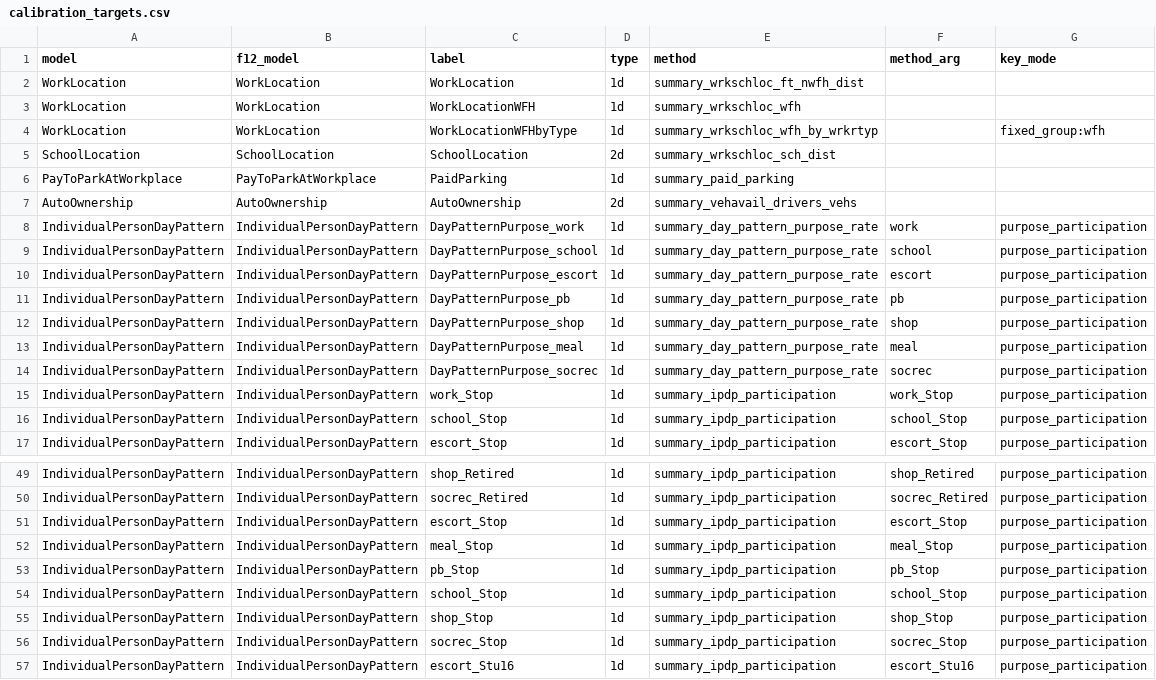
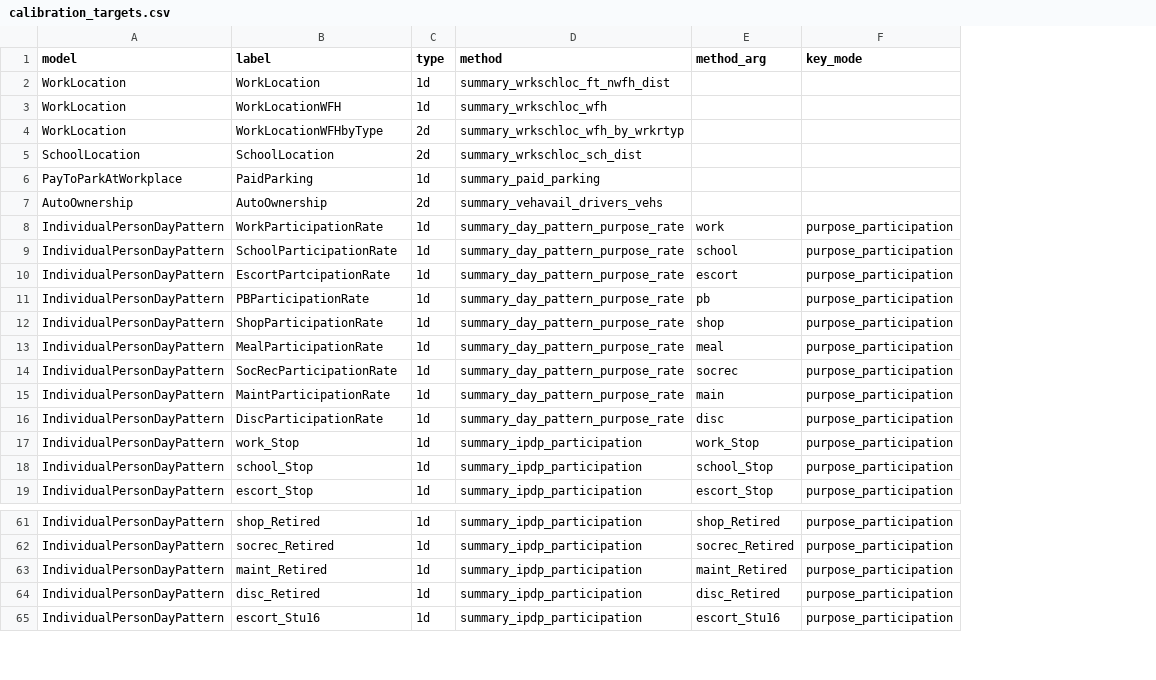
Before and after one commit to wsp-sag/client_chattanooga_rtp_update, a CSV file: virginie/Daysim_summaries/calibration_targets.csv, drawn as a sheet; only a part is shown, gaps mark what is left out; removed rows and columns are numbered as before the commit, all else as after; the diff covers the shown part only; the diff names each change by its address in the sheet, - before the commit and + after, or states it on an @@ line.

Commit message:
updates calibration setup
add aggregated non-mandatory purposes, redo wfh by person type, clean up

```diff
--- a/virginie/Daysim_summaries/calibration_targets.csv
+++ b/virginie/Daysim_summaries/calibration_targets.csv
-column B (f12_model), rows 2-17: WorkLocation | WorkLocation | WorkLocation | SchoolLocation | PayToParkAtWorkplace | AutoOwnership | IndividualPersonDayPattern | IndividualPersonDayPattern | IndividualPersonDayPattern | IndividualPersonDayPattern | IndividualPersonDayPattern | IndividualPersonDayPattern | IndividualPersonDayPattern | IndividualPersonDayPattern | IndividualPersonDayPattern | IndividualPersonDayPattern; rows 49-50: IndividualPersonDayPattern | IndividualPersonDayPattern; row 52: IndividualPersonDayPattern; rows 56-57: IndividualPersonDayPattern | IndividualPersonDayPattern
-C4 (type): 1d
+C4 (type): 2d
-F4 (key_mode): fixed_group:wfh
+F4 (key_mode): (empty)
-B8 (label): DayPatternPurpose_work
+B8 (label): WorkParticipationRate
-B9 (label): DayPatternPurpose_school
+B9 (label): SchoolParticipationRate
-B10 (label): DayPatternPurpose_escort
+B10 (label): EscortPartcipationRate
-B11 (label): DayPatternPurpose_pb
+B11 (label): PBParticipationRate
-B12 (label): DayPatternPurpose_shop
+B12 (label): ShopParticipationRate
-B13 (label): DayPatternPurpose_meal
+B13 (label): MealParticipationRate
-B14 (label): DayPatternPurpose_socrec
+B14 (label): SocRecParticipationRate
+row 15: IndividualPersonDayPattern | MaintParticipationRate | 1d | summary_day_pattern_purpose_rate | main | purpose_participation
+row 16: IndividualPersonDayPattern | DiscParticipationRate | 1d | summary_day_pattern_purpose_rate | disc | purpose_participation
-row 51: IndividualPersonDayPattern | IndividualPersonDayPattern | escort_Stop | 1d | summary_ipdp_participation | escort_Stop | purpose_participation
-B63 (label): meal_Stop
+B63 (label): maint_Retired
-E63 (method_arg): meal_Stop
+E63 (method_arg): maint_Retired
-row 53: IndividualPersonDayPattern | IndividualPersonDayPattern | pb_Stop | 1d | summary_ipdp_participation | pb_Stop | purpose_participation
-row 54: IndividualPersonDayPattern | IndividualPersonDayPattern | school_Stop | 1d | summary_ipdp_participation | school_Stop | purpose_participation
-row 55: IndividualPersonDayPattern | IndividualPersonDayPattern | shop_Stop | 1d | summary_ipdp_participation | shop_Stop | purpose_participation
-B64 (label): socrec_Stop
+B64 (label): disc_Retired
-E64 (method_arg): socrec_Stop
+E64 (method_arg): disc_Retired
```
Also changed, not shown: 14 added rows and 2 edited cells elsewhere in this file, virginie/Daysim_summaries/calibration_mapping.csv, 5 other files.
